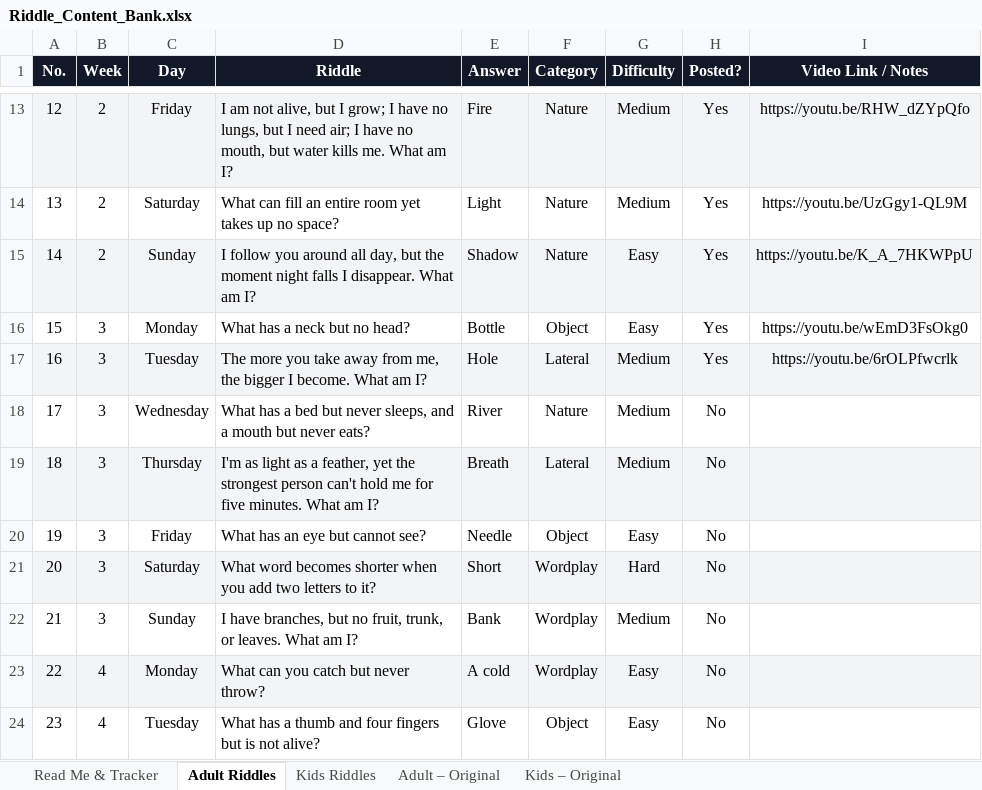
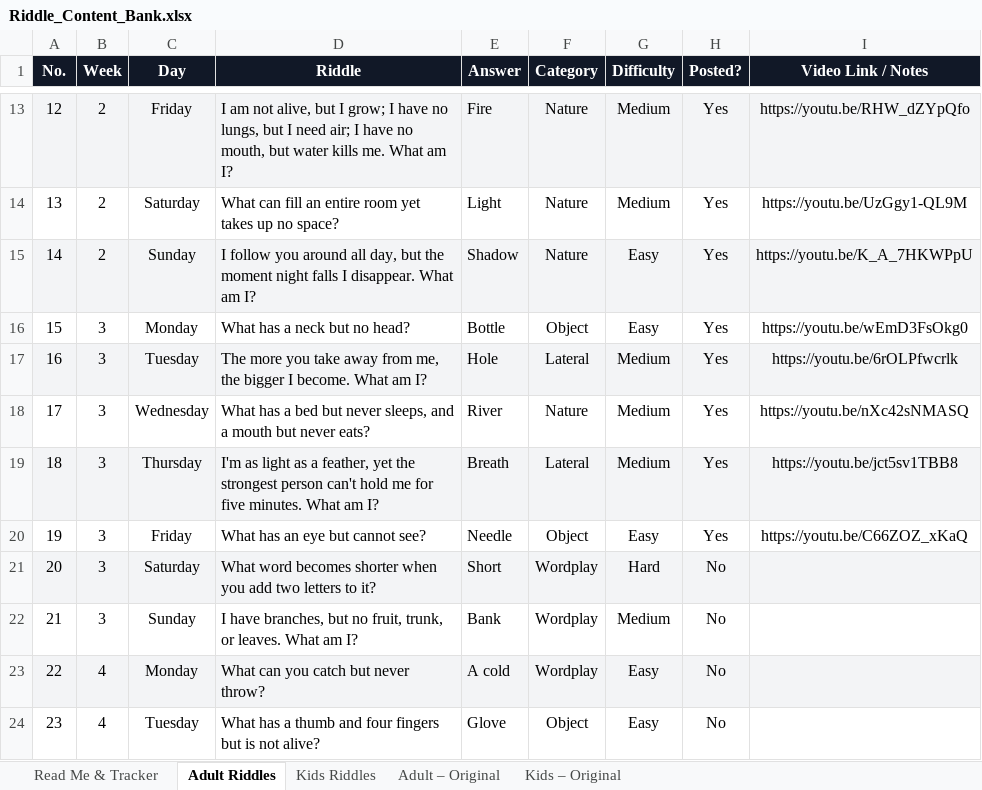
Before and after one commit to agneticutube-png/CrackIt_Adults, an Excel workbook: Riddle_Content_Bank.xlsx, sheet Adult Riddles, drawn as a sheet; only a part is shown, gaps mark what is left out; values as stored, in another font and other column widths than the file's, no borders; the diff names each change by its address in the sheet, - before the commit and + after, or states it on an @@ line.

Commit message:
chore: mark riddle posted [skip ci]

```diff
--- a/Riddle_Content_Bank.xlsx (sheet Adult Riddles)
+++ b/Riddle_Content_Bank.xlsx (sheet Adult Riddles)
-H18:H20 (Posted?): No
+H18:H20 (Posted?): Yes
-I18 (Video Link / Notes): (empty)
+I18 (Video Link / Notes): https://youtu.be/nXc42sNMASQ
-I19 (Video Link / Notes): (empty)
+I19 (Video Link / Notes): https://youtu.be/jct5sv1TBB8
-I20 (Video Link / Notes): (empty)
+I20 (Video Link / Notes): https://youtu.be/C66ZOZ_xKaQ
```
